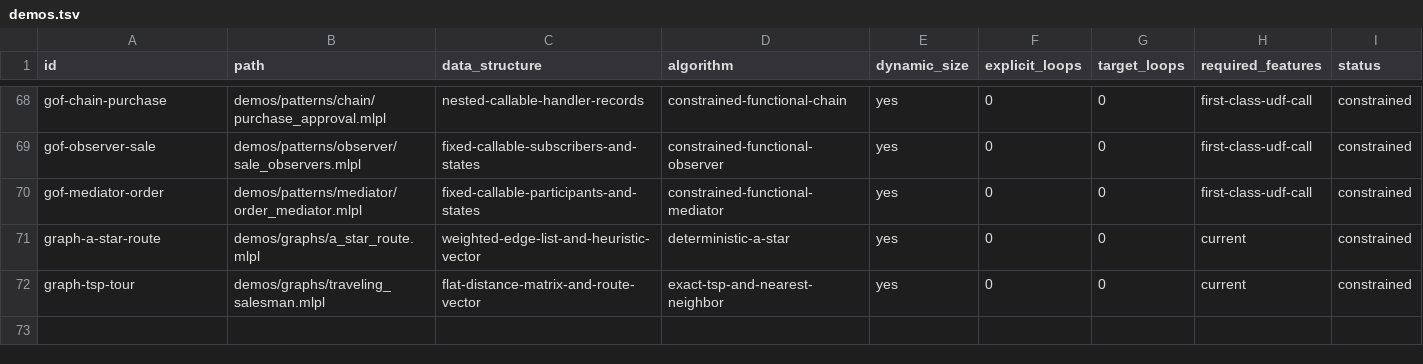
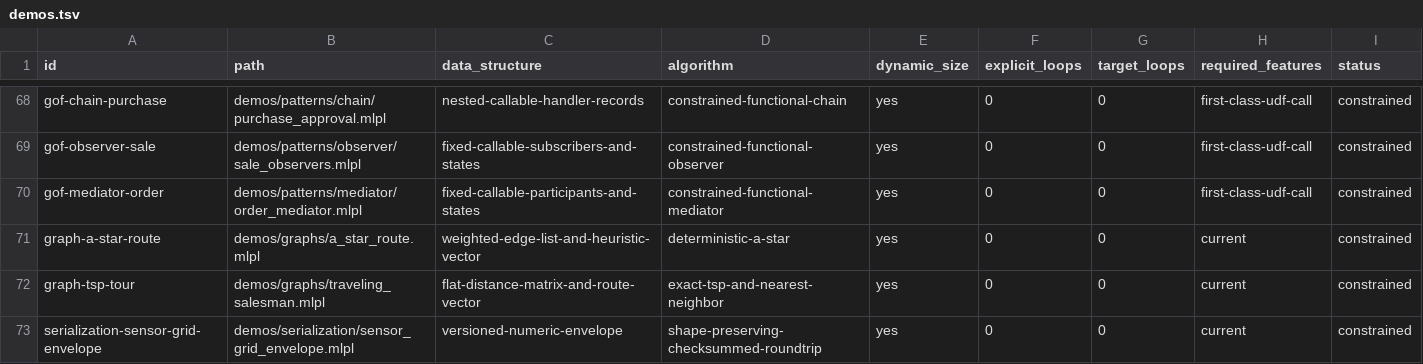
Before and after one commit to sw-ml-study/demo-algorithms, a TSV file: catalog/demos.tsv, drawn as a sheet; only a part is shown, gaps mark what is left out; the diff names each change by its address in the sheet, - before the commit and + after, or states it on an @@ line.

Commit message:
feat: add numeric serialization envelope baseline

```diff
--- a/catalog/demos.tsv
+++ b/catalog/demos.tsv
+row 73: serialization-sensor-grid-envelope | demos/serialization/sensor_grid_envelope.mlpl | versioned-numeric-envelope | shape-preserving-checksummed-roundtrip | yes | 0 | 0 | current | constrained
```
Also changed, not shown: catalog/tests.tsv, 11 other files.
